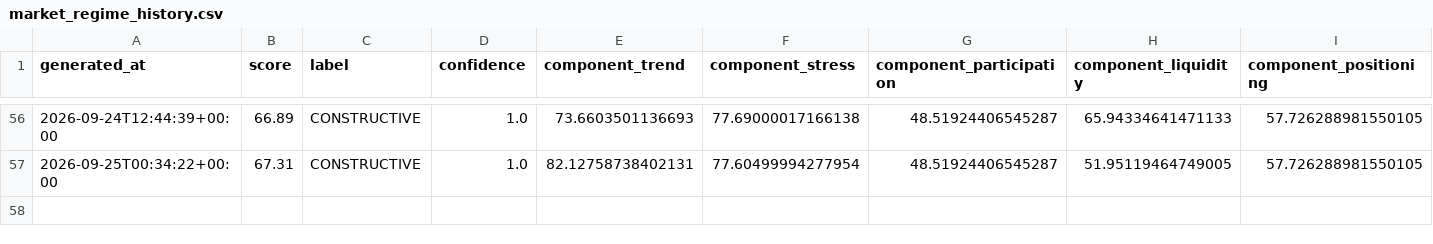
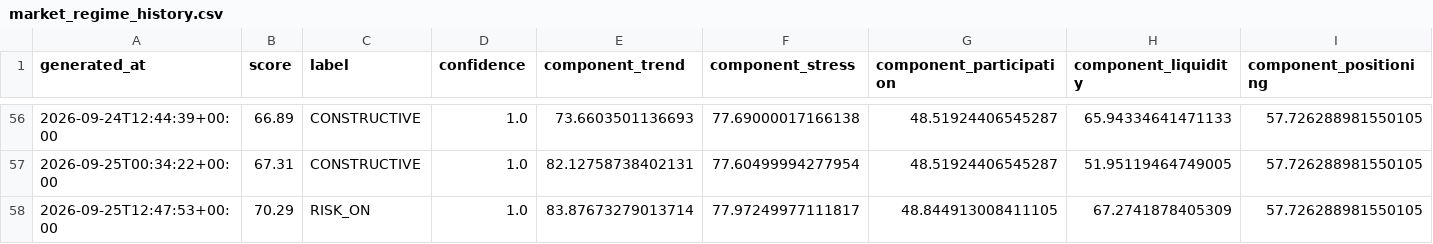
Before and after one commit to singingdog47/nvestment-quant, a CSV file: data/regime/market_regime_history.csv, drawn as a sheet; only a part is shown, gaps mark what is left out; rows hold the shown columns only; the diff names each change by its address in the sheet, - before the commit and + after, or states it on an @@ line.

```diff
--- a/data/regime/market_regime_history.csv
+++ b/data/regime/market_regime_history.csv
+row 58: 2026-09-25T12:47:53+00:00 | 70.29 | RISK_ON | 1.0 | 83.87673279013714 | 77.97249977111817 | 48.844913008411105 | 67.2741878405309 | 57.726288981550105
```
Also changed, not shown: data/intelligence/company_snapshot_latest.csv, data/paypay_swing/history.csv, 50 other files.
